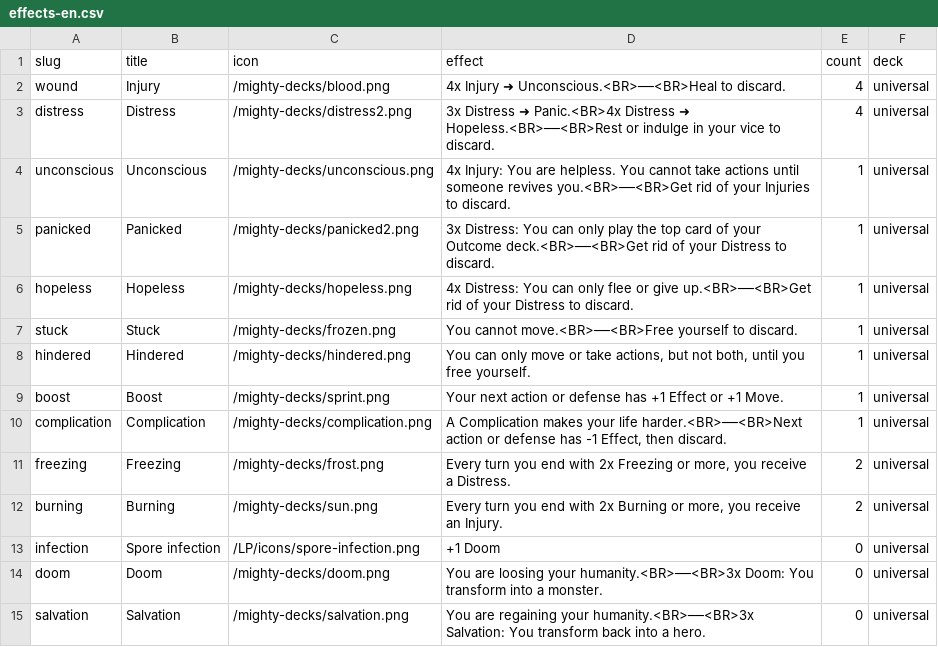
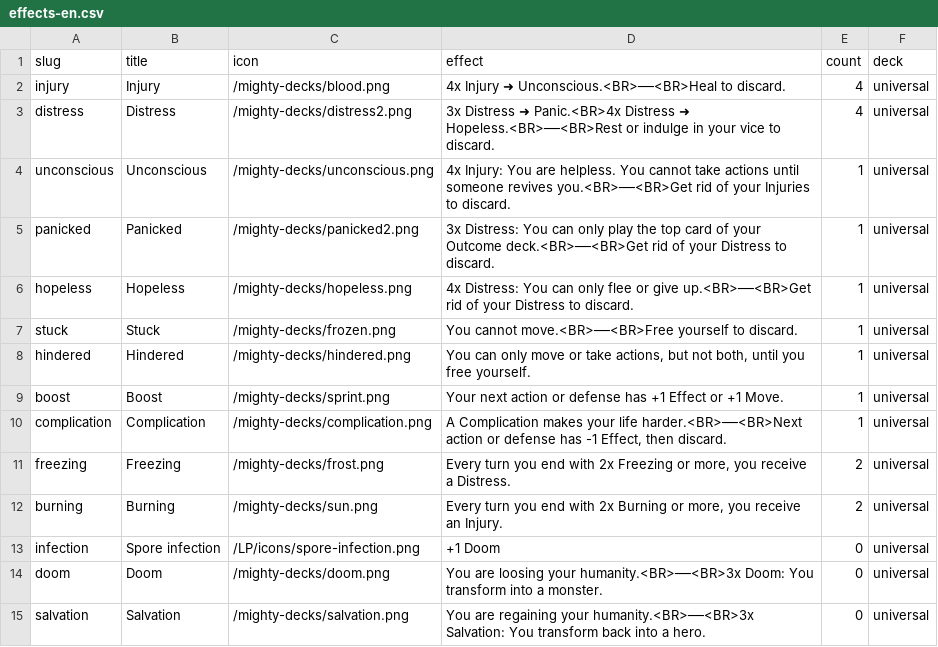
Before and after one commit to tomasreichmann/board-game-prototypes, a CSV file: src/prototypes/kick-ass-cards/data/effects-en.csv, drawn as a sheet.

Commit message:
Refactor InfoRoute and RulesRoute components; update EffectCard key from "wound" to "injury" and introduce RulesPrintPage for better print layout. Enhance RunningTheGame component with structured content and improved card handling. Add Quote component to Text module for better text formatting. Update effect slugs in CSV files for consistency.

```diff
--- a/src/prototypes/kick-ass-cards/data/effects-en.csv
+++ b/src/prototypes/kick-ass-cards/data/effects-en.csv
@@ -1,3 +1,3 @@
 "slug","title","icon","effect","count","deck"
-"wound","Injury","/mighty-decks/blood.png","4x Injury ➜ Unconscious.<BR>──<BR>Heal to discard.",4,"universal"
+"injury","Injury","/mighty-decks/blood.png","4x Injury ➜ Unconscious.<BR>──<BR>Heal to discard.",4,"universal"
 "distress","Distress","/mighty-decks/distress2.png","3x Distress ➜ Panic.<BR>4x Distress ➜ Hopeless.<BR>──<BR>Rest or indulge in your vice to discard.",4,"universal"
```
Also changed, not shown: src/prototypes/kick-ass-cards/data/effects.csv, 9 other files.
